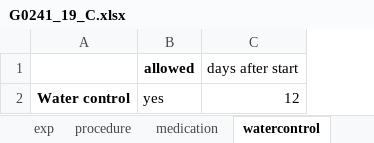
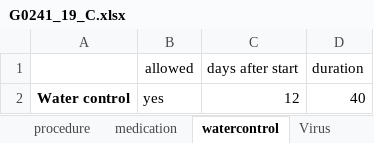
Before and after one commit to georgbuechner/flake, an Excel workbook: resources/protocols/G0241_19_C.xlsx, sheet watercontrol, drawn as a sheet; values as stored, in another font and other column widths than the file's, no borders; the diff names each change by its address in the sheet, - before the commit and + after, or states it on an @@ line.

```diff
--- a/resources/protocols/G0241_19_C.xlsx (sheet watercontrol)
+++ b/resources/protocols/G0241_19_C.xlsx (sheet watercontrol)
-sheet tab: exp
+column D (duration), row 2: 40
-B1 bold: on
+B1 bold: off
```
Also changed, not shown: sheet general, sheet Virus, other sheet tabs, 9 other files.
